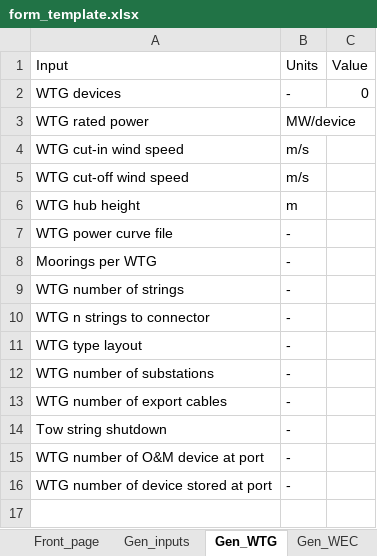
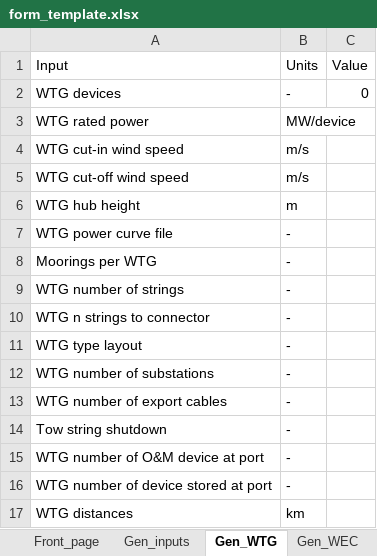
Before and after one commit to WavEC-Offshore-Renewables/oriom, an Excel workbook: form_template.xlsx, sheet Gen_WTG, drawn as a sheet; values as stored, in another font and other column widths than the file's, no borders; conditional formats not drawn; the diff names each change by its address in the sheet, - before the commit and + after, or states it on an @@ line.

Commit message:
Feat: Introduction of Distance between devices

```diff
--- a/form_template.xlsx (sheet Gen_WTG)
+++ b/form_template.xlsx (sheet Gen_WTG)
+row 17: WTG distances | km
```
Also changed, not shown: sheet Gen_WEC, sheet Gen_PV, other sheet tabs, 7 other files.
